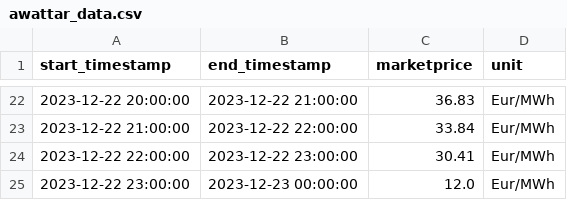
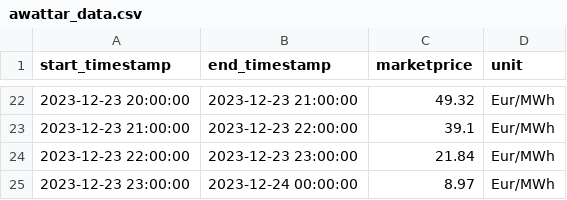
Before and after one commit to Harighs/smart_plug, a CSV file: dataset/awattar_data.csv, drawn as a sheet; only a part is shown, gaps mark what is left out; the diff covers the shown part only.

```diff
--- a/dataset/awattar_data.csv
+++ b/dataset/awattar_data.csv
@@ -22,4 +22,4 @@ start_timestamp,end_timestamp,marketprice,unit
-2023-12-22 20:00:00,2023-12-22 21:00:00,36.83,Eur/MWh
-2023-12-22 21:00:00,2023-12-22 22:00:00,33.84,Eur/MWh
-2023-12-22 22:00:00,2023-12-22 23:00:00,30.41,Eur/MWh
-2023-12-22 23:00:00,2023-12-23 00:00:00,12.0,Eur/MWh
+2023-12-23 20:00:00,2023-12-23 21:00:00,49.32,Eur/MWh
+2023-12-23 21:00:00,2023-12-23 22:00:00,39.1,Eur/MWh
+2023-12-23 22:00:00,2023-12-23 23:00:00,21.84,Eur/MWh
+2023-12-23 23:00:00,2023-12-24 00:00:00,8.97,Eur/MWh
```
Also changed, not shown: 60 edited cells elsewhere in this file, 5 other files.
